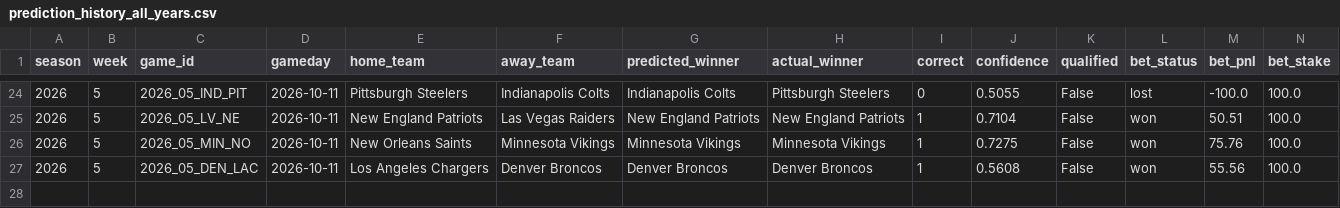
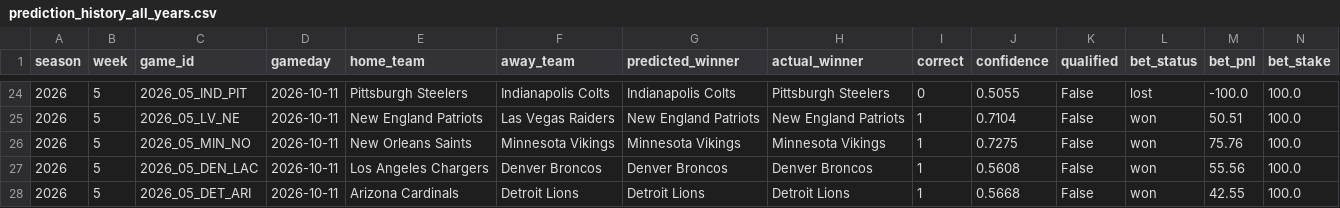
Before and after one commit to nholzmey/BoatBoat-Website, a CSV file: nfl/prediction_history_all_years.csv, drawn as a sheet; only a part is shown, gaps mark what is left out; the diff names each change by its address in the sheet, - before the commit and + after, or states it on an @@ line.

Commit message:
Update: NFL predictions

```diff
--- a/nfl/prediction_history_all_years.csv
+++ b/nfl/prediction_history_all_years.csv
+row 28: 2026 | 5 | 2026_05_DET_ARI | 2026-10-11 | Arizona Cardinals | Detroit Lions | Detroit Lions | Detroit Lions | 1 | 0.5668 | False | won | 42.55 | 100.0
```
Also changed, not shown: nfl/betting_by_week_recent.csv, nfl/prediction_history_comparison.csv, 36 other files.
